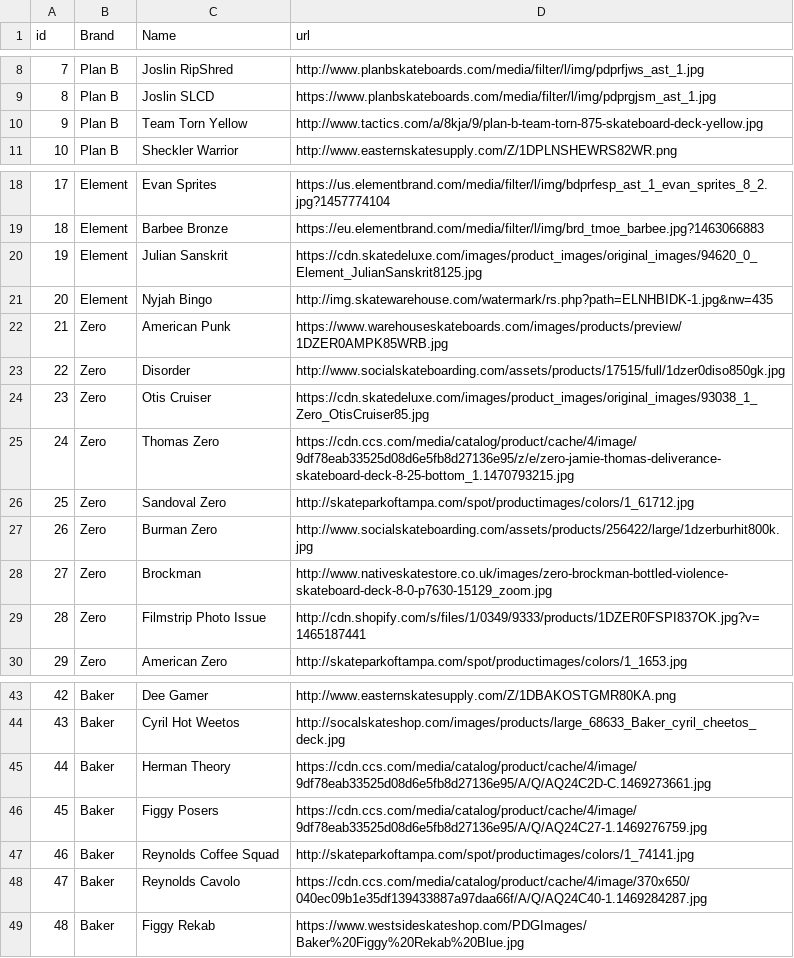
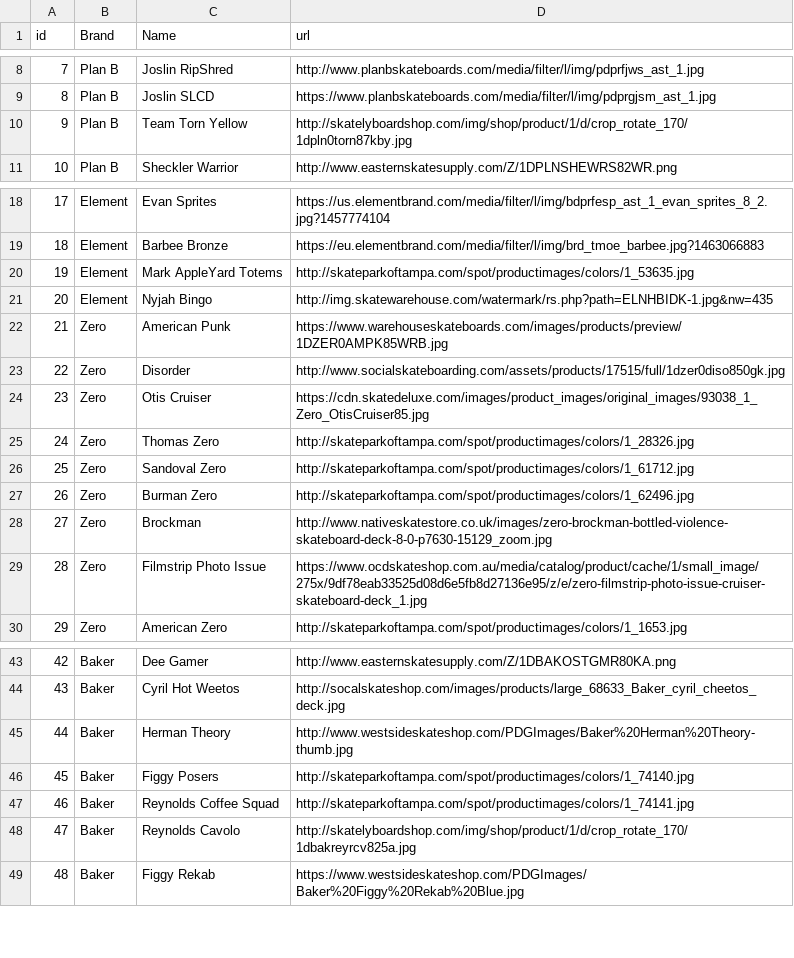
Before and after one commit to AnnieFisher/CRUD-MVC, a CSV file: WebContent/WEB-INF/boards.csv, drawn as a sheet; only a part is shown, gaps mark what is left out.

```diff
--- a/WebContent/WEB-INF/boards.csv
+++ b/WebContent/WEB-INF/boards.csv
@@ -9,3 +9,3 @@ id,Brand, Name,url
 8,Plan B, Joslin SLCD,https://www.planbskateboards.com/media/filter/l/img/pdprgjsm_ast_1.jpg
-9,Plan B, Team Torn Yellow,http://www.tactics.com/a/8kja/9/plan-b-team-torn-875-skateboard-deck-yellow.jpg
+9,Plan B, Team Torn Yellow,http://skatelyboardshop.com/img/shop/product/1/d/crop_rotate_170/1dpln0torn87kby.jpg
 10,Plan B, Sheckler Warrior,http://www.easternskatesupply.com/Z/1DPLNSHEWRS82WR.png
@@ -19,3 +19,3 @@ id,Brand, Name,url
 18,Element, Barbee Bronze,https://eu.elementbrand.com/media/filter/l/img/brd_tmoe_barbee.jpg?1463066883
-19,Element,Julian Sanskrit,https://cdn.skatedeluxe.com/images/product_images/original_images/94620_0_Element_JulianSanskrit8125.jpg
+19,Element,Mark AppleYard Totems,http://skateparkoftampa.com/spot/productimages/colors/1_53635.jpg
 20,Element, Nyjah Bingo,http://img.skatewarehouse.com/watermark/rs.php?path=ELNHBIDK-1.jpg&nw=435
@@ -24,7 +24,7 @@ id,Brand, Name,url
 23,Zero, Otis Cruiser,https://cdn.skatedeluxe.com/images/product_images/original_images/93038_1_Zero_OtisCruiser85.jpg
-24,Zero, Thomas Zero,https://cdn.ccs.com/media/catalog/product/cache/4/image/9df78eab33525d08d6e5fb8d27136e95/z/e/zero-jamie-thomas-deliverance-skateboard-deck-8-25-bottom_1.1470793215.jpg
+24,Zero, Thomas Zero,http://skateparkoftampa.com/spot/productimages/colors/1_28326.jpg
 25,Zero, Sandoval Zero,http://skateparkoftampa.com/spot/productimages/colors/1_61712.jpg
-26,Zero, Burman Zero,http://www.socialskateboarding.com/assets/products/256422/large/1dzerburhit800k.jpg
+26,Zero, Burman Zero,http://skateparkoftampa.com/spot/productimages/colors/1_62496.jpg
 27,Zero, Brockman,http://www.nativeskatestore.co.uk/images/zero-brockman-bottled-violence-skateboard-deck-8-0-p7630-15129_zoom.jpg
-28,Zero, Filmstrip Photo Issue,http://cdn.shopify.com/s/files/1/0349/9333/products/1DZER0FSPI837OK.jpg?v=1465187441
+28,Zero, Filmstrip Photo Issue,https://www.ocdskateshop.com.au/media/catalog/product/cache/1/small_image/275x/9df78eab33525d08d6e5fb8d27136e95/z/e/zero-filmstrip-photo-issue-cruiser-skateboard-deck_1.jpg
 29,Zero, American Zero,http://skateparkoftampa.com/spot/productimages/colors/1_1653.jpg
@@ -44,6 +44,6 @@ id,Brand, Name,url
 43,Baker, Cyril Hot Weetos,http://socalskateshop.com/images/products/large_68633_Baker_cyril_cheetos_deck.jpg
-44,Baker, Herman Theory,https://cdn.ccs.com/media/catalog/product/cache/4/image/9df78eab33525d08d6e5fb8d27136e95/A/Q/AQ24C2D-C.1469273661.jpg
-45,Baker, Figgy Posers,https://cdn.ccs.com/media/catalog/product/cache/4/image/9df78eab33525d08d6e5fb8d27136e95/A/Q/AQ24C27-1.1469276759.jpg
+44,Baker, Herman Theory,http://www.westsideskateshop.com/PDGImages/Baker%20Herman%20Theory-thumb.jpg
+45,Baker, Figgy Posers,http://skateparkoftampa.com/spot/productimages/colors/1_74140.jpg
 46,Baker, Reynolds Coffee Squad,http://skateparkoftampa.com/spot/productimages/colors/1_74141.jpg
-47,Baker, Reynolds Cavolo,https://cdn.ccs.com/media/catalog/product/cache/4/image/370x650/040ec09b1e35df139433887a97daa66f/A/Q/AQ24C40-1.1469284287.jpg
+47,Baker, Reynolds Cavolo,http://skatelyboardshop.com/img/shop/product/1/d/crop_rotate_170/1dbakreyrcv825a.jpg
 48,Baker, Figgy Rekab,https://www.westsideskateshop.com/PDGImages/Baker%20Figgy%20Rekab%20Blue.jpg
```
Also changed, not shown: 17 other files.
